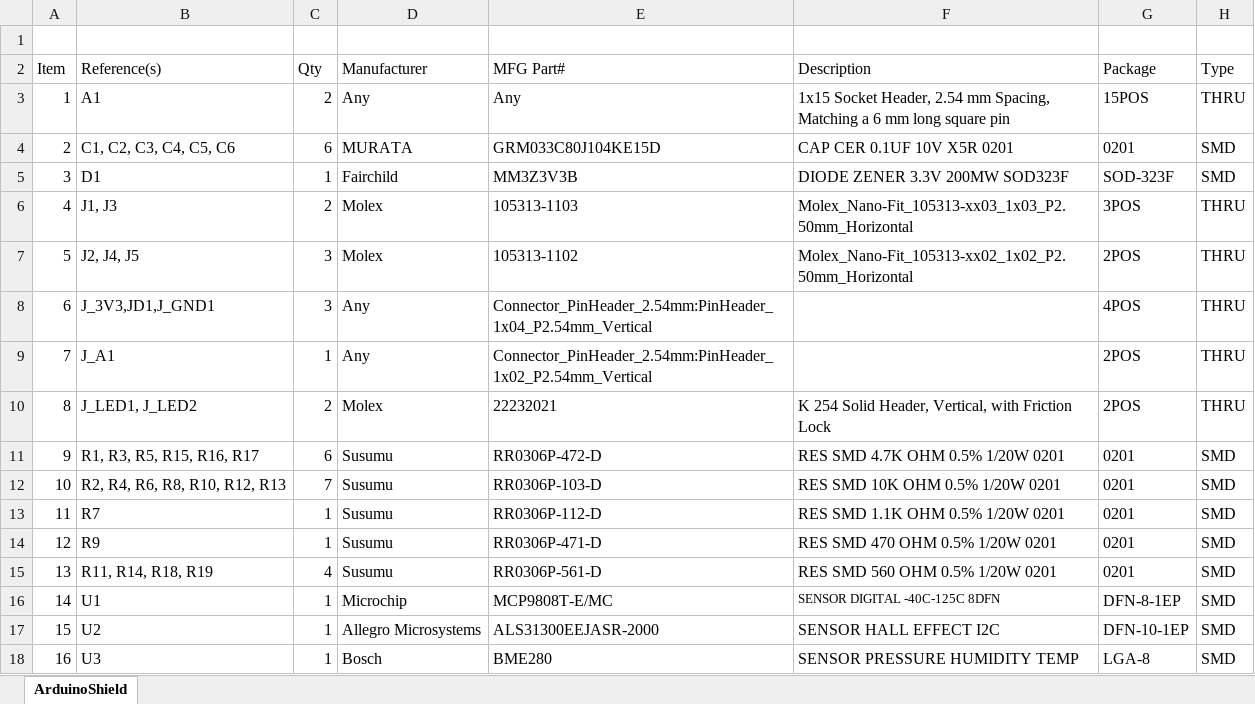
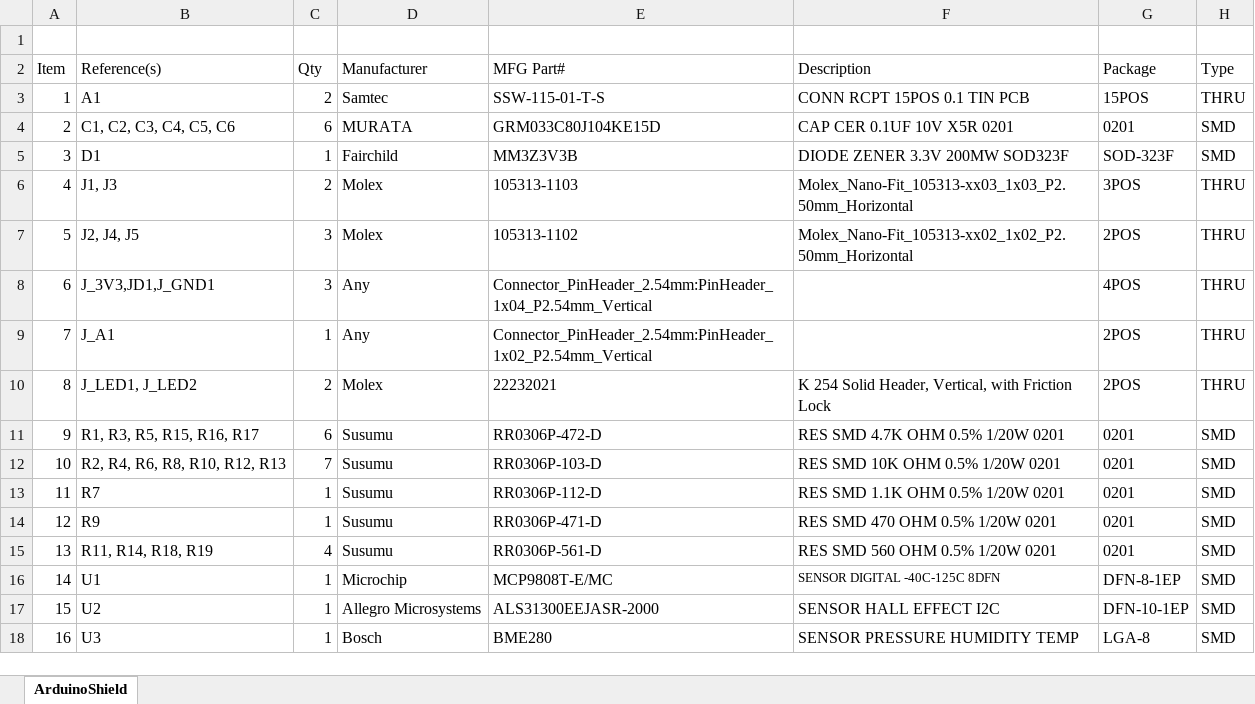
Before and after one commit to svollenweider/LABSIS, an Excel workbook: ArduinoShield/ArduinoShield_BOM.xlsx, sheet ArduinoShield, drawn as a sheet; values as stored, in another font and other column widths than the file's, no borders; the diff names each change by its address in the sheet, - before the commit and + after, or states it on an @@ line.

```diff
--- a/ArduinoShield/ArduinoShield_BOM.xlsx (sheet ArduinoShield)
+++ b/ArduinoShield/ArduinoShield_BOM.xlsx (sheet ArduinoShield)
-D3 (Manufacturer): Any
+D3 (Manufacturer): Samtec
-E3 (MFG Part#): Any
+E3 (MFG Part#): SSW-115-01-T-S
-F3 (Description): 1x15 Socket Header, 2.54 mm Spacing, Matching a 6 mm long square pin
+F3 (Description): CONN RCPT 15POS 0.1 TIN PCB
```
Also changed, not shown: 6 other files.
